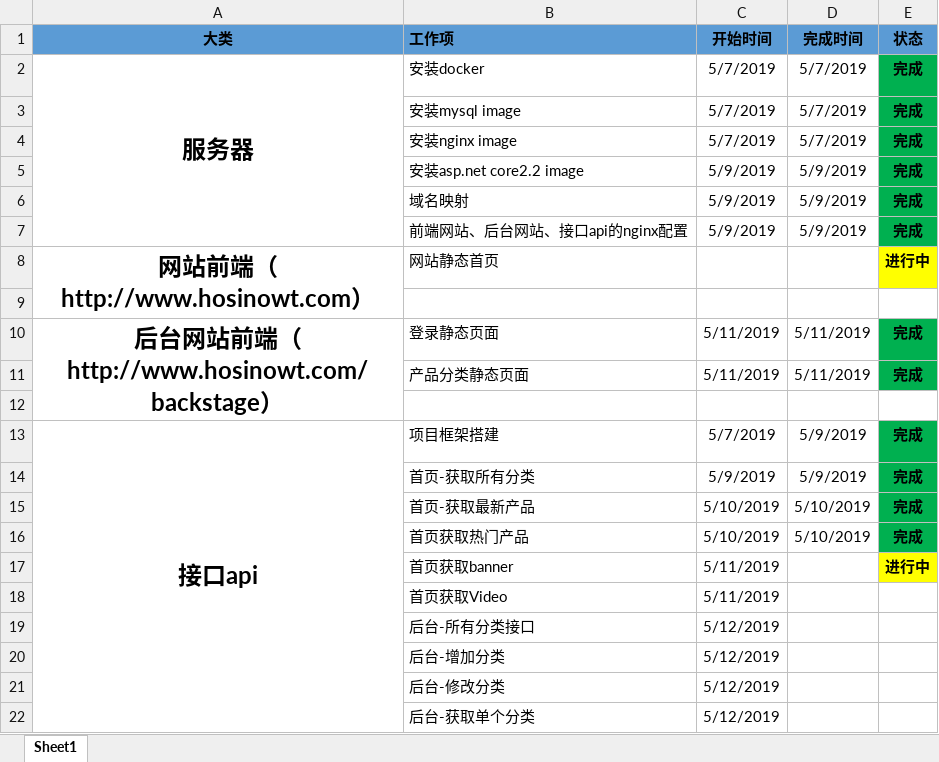
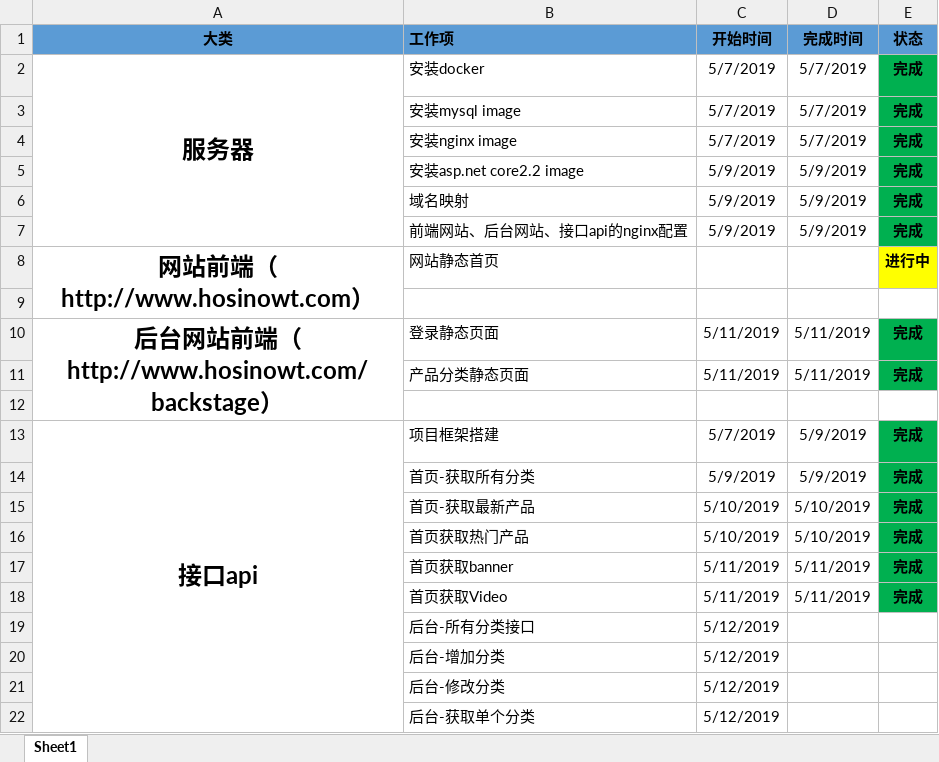
Before and after one commit to panyoujin/Hoshino, an Excel workbook: document/已完成工作.xlsx, sheet Sheet1, drawn as a sheet; values as stored, in another font and other column widths than the file's, no borders; the diff names each change by its address in the sheet, - before the commit and + after, or states it on an @@ line.

```diff
--- a/document/已完成工作.xlsx (sheet Sheet1)
+++ b/document/已完成工作.xlsx (sheet Sheet1)
-D17:D18 (完成时间): (empty)
+D17:D18 (完成时间): 5/11/2019
-E17 (状态): 进行中
+E17 (状态): 完成
-E17 fill: #FFFF00
+E17 fill: #00B050
-E18 (状态): (empty)
+E18 (状态): 完成
-E18 fill: none
+E18 fill: #00B050
```
Also changed, not shown: 44 other files.
